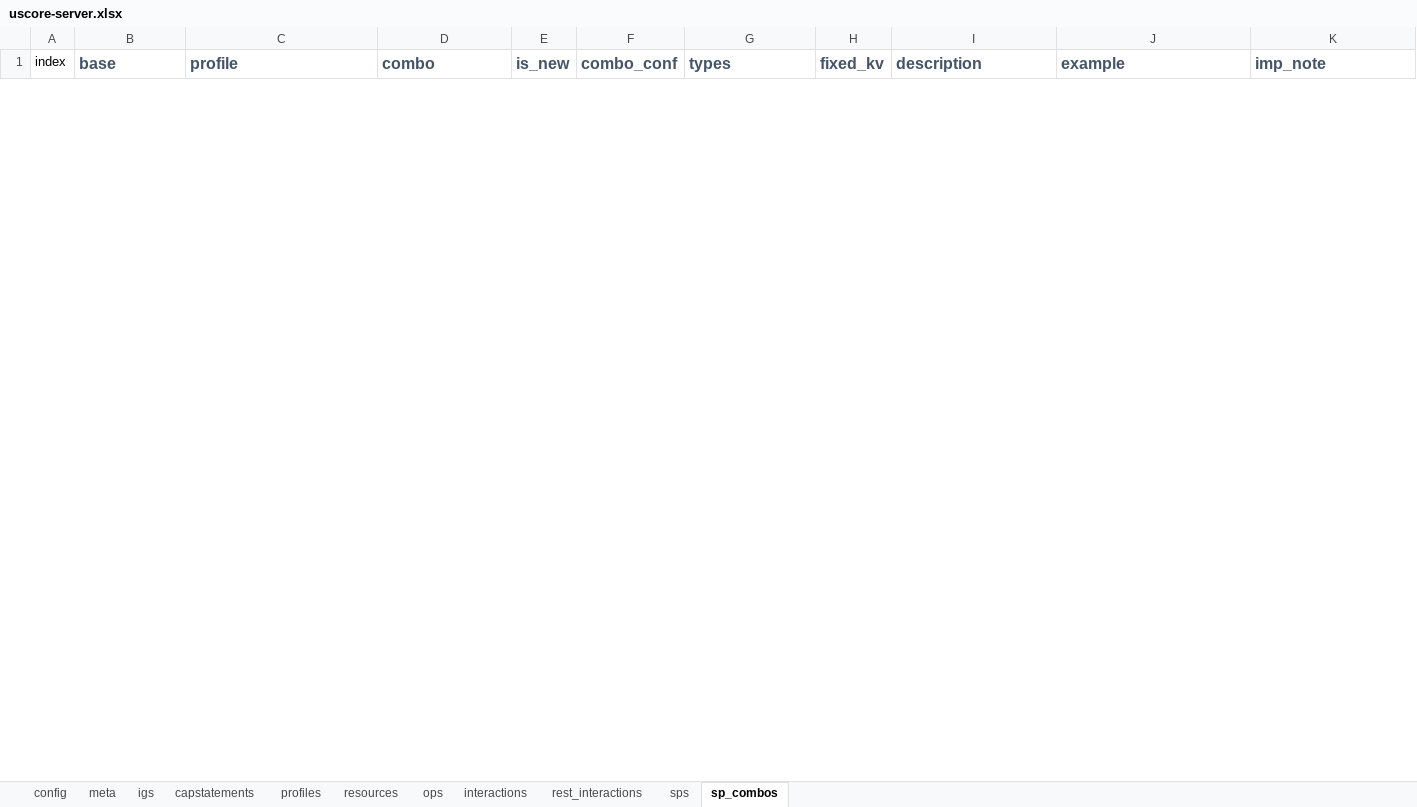
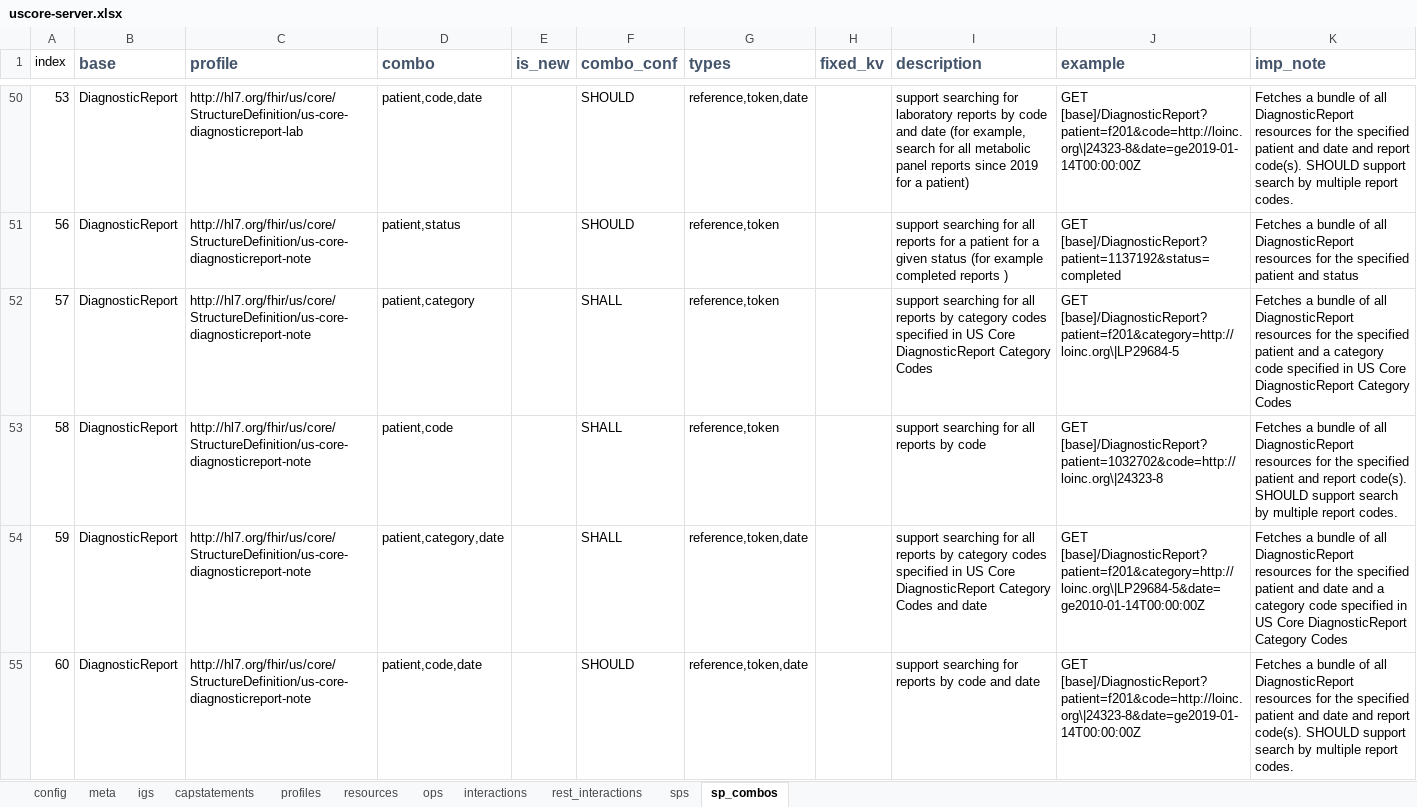
Before and after one commit to HL7/US-Core, an Excel workbook: input/resources_spreadsheets/uscore-server.xlsx, sheet sp_combos, drawn as a sheet; only a part is shown, gaps mark what is left out; values as stored, in another font and other column widths than the file's, no borders; the diff covers the shown part only; the diff names each change by its address in the sheet, - before the commit and + after, or states it on an @@ line.

```diff
--- a/input/resources_spreadsheets/uscore-server.xlsx (sheet sp_combos)
+++ b/input/resources_spreadsheets/uscore-server.xlsx (sheet sp_combos)
@@ row 50 unhidden: 53 | DiagnosticReport | http://hl7.org/fhir/us/core/StructureDefinition/us-core-diagnosticreport-lab | patient,code,date |  | SHOULD | reference,token,date |  | support searching for laboratory reports by code and date (for example, search for all metabolic panel reports since 2019 for a patient) | GET [base]/DiagnosticReport?patient=f201&code=http://loinc.org\|24323-8&date=ge2019-01-14T00:00:00Z | Fetches a bundle of all DiagnosticReport resources for the specified patient and date and report code(s). SHOULD support search by multiple report codes. @@
@@ row 51 unhidden: 56 | DiagnosticReport | http://hl7.org/fhir/us/core/StructureDefinition/us-core-diagnosticreport-note | patient,status |  | SHOULD | reference,token |  | support searching for all reports for a patient for a given status (for example completed reports ) | GET [base]/DiagnosticReport?patient=1137192&status=completed | Fetches a bundle of all DiagnosticReport resources for the specified patient and status @@
@@ row 52 unhidden: 57 | DiagnosticReport | http://hl7.org/fhir/us/core/StructureDefinition/us-core-diagnosticreport-note | patient,category |  | SHALL | reference,token |  | support searching for all reports by category codes specified in US Core DiagnosticReport Category Codes | GET [base]/DiagnosticReport?patient=f201&category=http://loinc.org\|LP29684-5 | Fetches a bundle of all DiagnosticReport resources for the specified patient and a category code specified in US Core DiagnosticReport Category Codes @@
@@ row 53 unhidden: 58 | DiagnosticReport | http://hl7.org/fhir/us/core/StructureDefinition/us-core-diagnosticreport-note | patient,code |  | SHALL | reference,token |  | support searching for all reports by code | GET [base]/DiagnosticReport?patient=1032702&code=http://loinc.org\|24323-8 | Fetches a bundle of all DiagnosticReport resources for the specified patient and report code(s). SHOULD support search by multiple report codes. @@
@@ row 54 unhidden: 59 | DiagnosticReport | http://hl7.org/fhir/us/core/StructureDefinition/us-core-diagnosticreport-note | patient,category,date |  | SHALL | reference,token,date |  | support searching for all reports by category codes specified in US Core DiagnosticReport Category Codes and date | GET [base]/DiagnosticReport?patient=f201&category=http://loinc.org\|LP29684-5&date=ge2010-01-14T00:00:00Z | Fetches a bundle of all DiagnosticReport resources for the specified patient and date and a category code specified in US Core DiagnosticReport Category Codes @@
@@ row 55 unhidden: 60 | DiagnosticReport | http://hl7.org/fhir/us/core/StructureDefinition/us-core-diagnosticreport-note | patient,code,date |  | SHOULD | reference,token,date |  | support searching for reports by code and date | GET [base]/DiagnosticReport?patient=f201&code=http://loinc.org\|24323-8&date=ge2019-01-14T00:00:00Z | Fetches a bundle of all DiagnosticReport resources for the specified patient and date and report code(s). SHOULD support search by multiple report codes. @@
```
Also changed, not shown: 6 hidden or unhidden rows elsewhere in this sheet, 11 other files.
